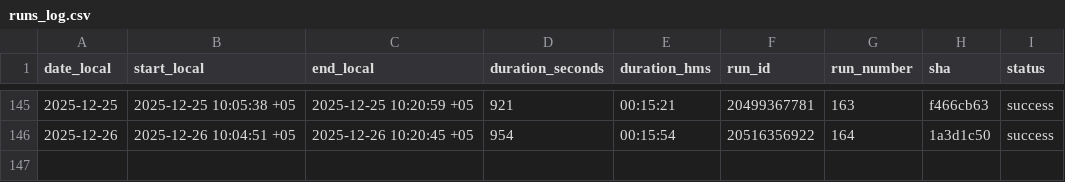
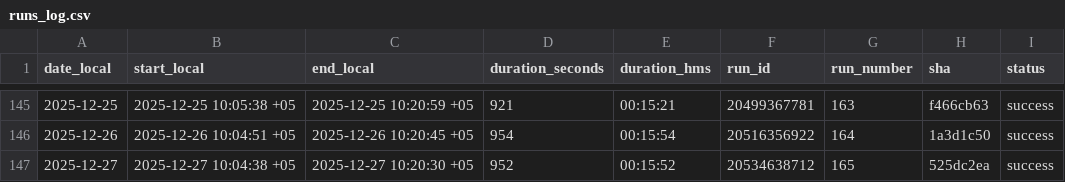
Before and after one commit to d-djumanov/OLX_Dacha_Scraping, a CSV file: Project/runs_log.csv, drawn as a sheet; only a part is shown, gaps mark what is left out; the diff names each change by its address in the sheet, - before the commit and + after, or states it on an @@ line.

```diff
--- a/Project/runs_log.csv
+++ b/Project/runs_log.csv
+row 147: 2025-12-27 | 2025-12-27 10:04:38 +05 | 2025-12-27 10:20:30 +05 | 952 | 00:15:52 | 20534638712 | 165 | 525dc2ea | success
```
Also changed, not shown: 2 other files.
